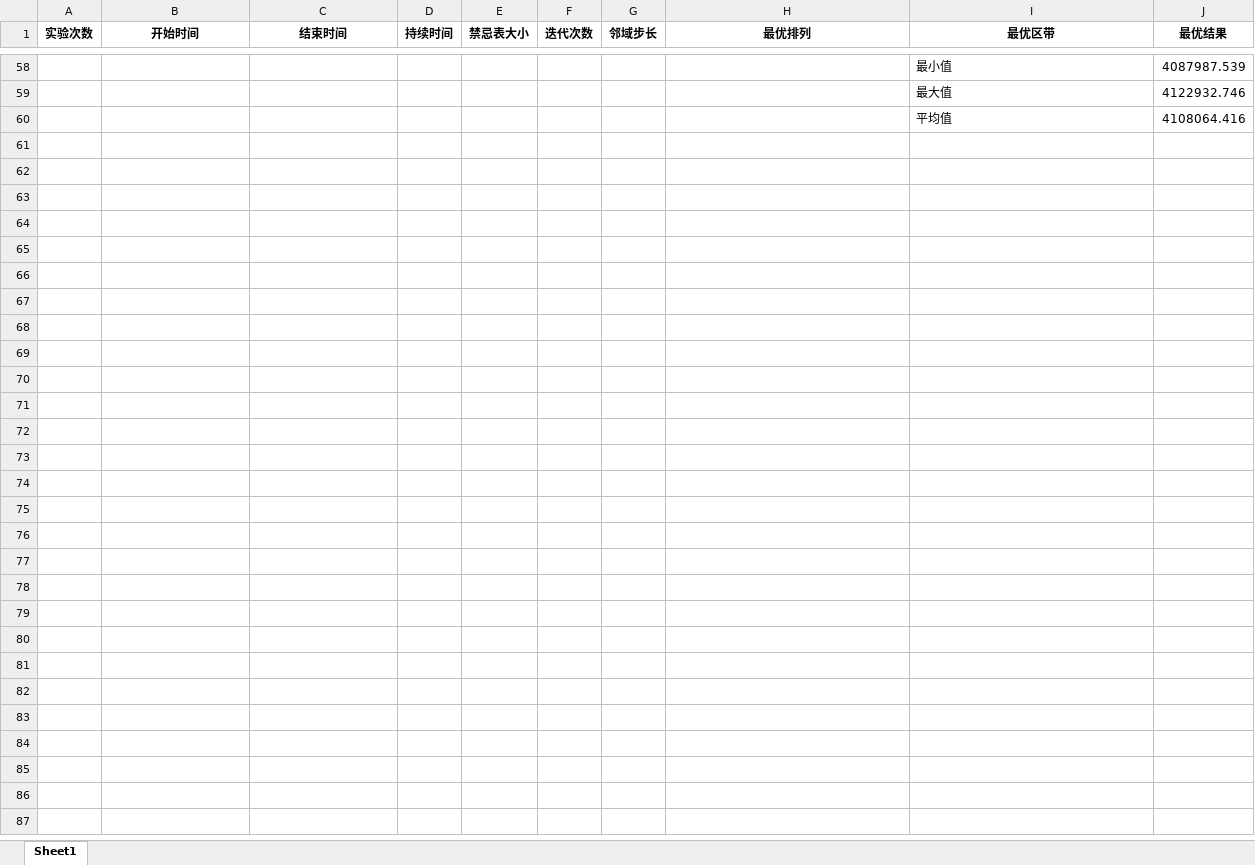
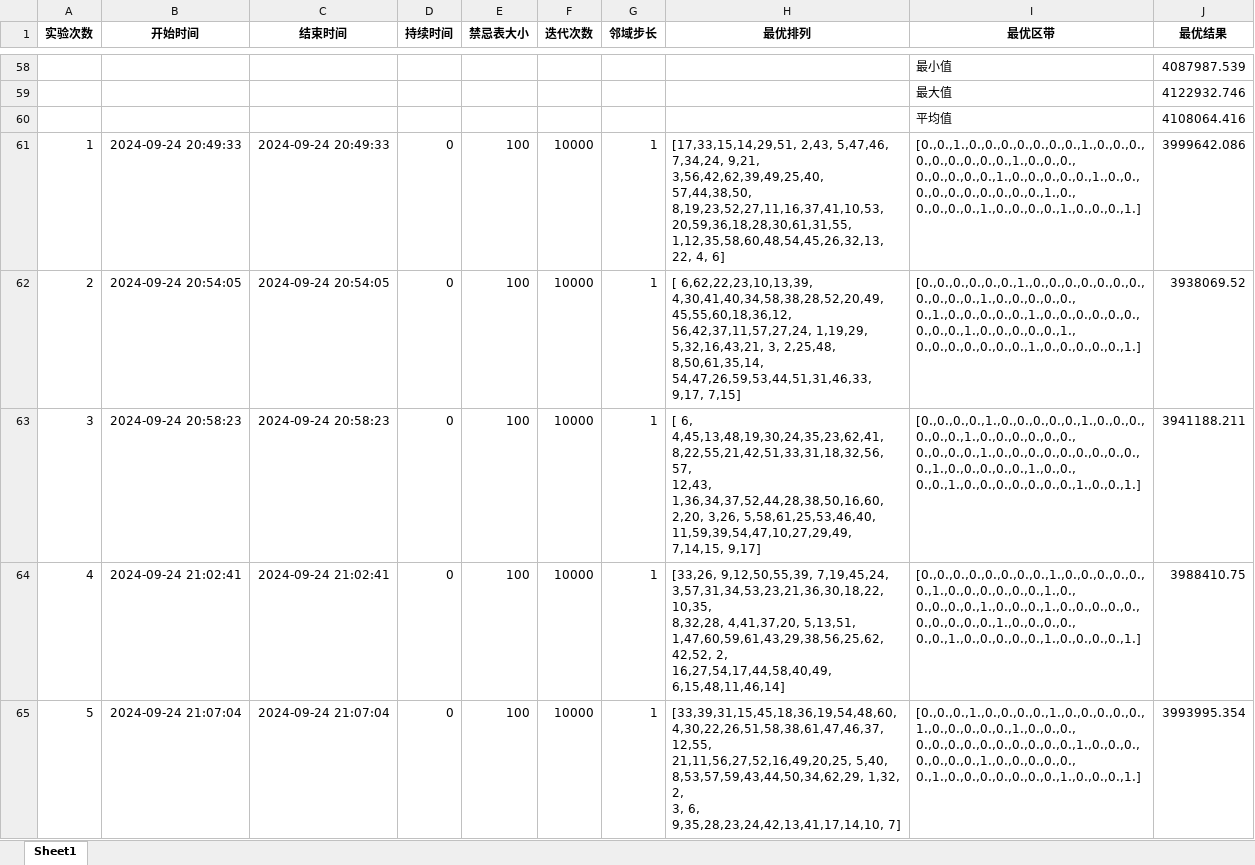
Before and after one commit to ssrskl/gym-flp, an Excel workbook: ExperimentResult/TS/ts-Du62.xlsx, sheet Sheet1, drawn as a sheet; only a part is shown, gaps mark what is left out; values as stored, in another font and other column widths than the file's, no borders; ↵ is a line break in a cell; the diff covers the shown part only; the diff names each change by its address in the sheet, - before the commit and + after, or states it on an @@ line.

```diff
--- a/ExperimentResult/TS/ts-Du62.xlsx (sheet Sheet1)
+++ b/ExperimentResult/TS/ts-Du62.xlsx (sheet Sheet1)
+row 61: 1 | 2024-09-24 20:49:33 | 2024-09-24 20:49:33 | 0 | 100 | 10000 | 1 | [17,33,15,14,29,51, 2,43, 5,47,46, 7,34,24, 9,21, 3,56,42,62,39,49,25,40, ↵ 57,44,38,50, 8,19,23,52,27,11,16,37,41,10,53,20,59,36,18,28,30,61,31,55, ↵ 1,12,35,58,60,48,54,45,26,32,13,22, 4, 6] | [0.,0.,1.,0.,0.,0.,0.,0.,0.,0.,1.,0.,0.,0.,0.,0.,0.,0.,0.,0.,1.,0.,0.,0., ↵ 0.,0.,0.,0.,0.,1.,0.,0.,0.,0.,0.,1.,0.,0.,0.,0.,0.,0.,0.,0.,0.,0.,1.,0., ↵ 0.,0.,0.,0.,1.,0.,0.,0.,0.,1.,0.,0.,0.,1.] | 3999642.086
+row 62: 2 | 2024-09-24 20:54:05 | 2024-09-24 20:54:05 | 0 | 100 | 10000 | 1 | [ 6,62,22,23,10,13,39, 4,30,41,40,34,58,38,28,52,20,49,45,55,60,18,36,12, ↵ 56,42,37,11,57,27,24, 1,19,29, 5,32,16,43,21, 3, 2,25,48, 8,50,61,35,14, ↵ 54,47,26,59,53,44,51,31,46,33, 9,17, 7,15] | [0.,0.,0.,0.,0.,0.,1.,0.,0.,0.,0.,0.,0.,0.,0.,0.,0.,0.,1.,0.,0.,0.,0.,0., ↵ 0.,1.,0.,0.,0.,0.,0.,1.,0.,0.,0.,0.,0.,0.,0.,0.,0.,1.,0.,0.,0.,0.,0.,1., ↵ 0.,0.,0.,0.,0.,0.,0.,1.,0.,0.,0.,0.,0.,1.] | 3938069.52
+row 63: 3 | 2024-09-24 20:58:23 | 2024-09-24 20:58:23 | 0 | 100 | 10000 | 1 | [ 6, 4,45,13,48,19,30,24,35,23,62,41, 8,22,55,21,42,51,33,31,18,32,56,57, ↵ 12,43, 1,36,34,37,52,44,28,38,50,16,60, 2,20, 3,26, 5,58,61,25,53,46,40, ↵ 11,59,39,54,47,10,27,29,49, 7,14,15, 9,17] | [0.,0.,0.,0.,1.,0.,0.,0.,0.,0.,1.,0.,0.,0.,0.,0.,0.,1.,0.,0.,0.,0.,0.,0., ↵ 0.,0.,0.,0.,1.,0.,0.,0.,0.,0.,0.,0.,0.,0.,0.,1.,0.,0.,0.,0.,0.,1.,0.,0., ↵ 0.,0.,1.,0.,0.,0.,0.,0.,0.,0.,1.,0.,0.,1.] | 3941188.211
+row 64: 4 | 2024-09-24 21:02:41 | 2024-09-24 21:02:41 | 0 | 100 | 10000 | 1 | [33,26, 9,12,50,55,39, 7,19,45,24, 3,57,31,34,53,23,21,36,30,18,22,10,35, ↵ 8,32,28, 4,41,37,20, 5,13,51, 1,47,60,59,61,43,29,38,56,25,62,42,52, 2, ↵ 16,27,54,17,44,58,40,49, 6,15,48,11,46,14] | [0.,0.,0.,0.,0.,0.,0.,0.,1.,0.,0.,0.,0.,0.,0.,1.,0.,0.,0.,0.,0.,0.,1.,0., ↵ 0.,0.,0.,0.,1.,0.,0.,0.,1.,0.,0.,0.,0.,0.,0.,0.,0.,0.,0.,1.,0.,0.,0.,0., ↵ 0.,0.,1.,0.,0.,0.,0.,0.,1.,0.,0.,0.,0.,1.] | 3988410.75
+row 65: 5 | 2024-09-24 21:07:04 | 2024-09-24 21:07:04 | 0 | 100 | 10000 | 1 | [33,39,31,15,45,18,36,19,54,48,60, 4,30,22,26,51,58,38,61,47,46,37,12,55, ↵ 21,11,56,27,52,16,49,20,25, 5,40, 8,53,57,59,43,44,50,34,62,29, 1,32, 2, ↵ 3, 6, 9,35,28,23,24,42,13,41,17,14,10, 7] | [0.,0.,0.,1.,0.,0.,0.,0.,1.,0.,0.,0.,0.,0.,1.,0.,0.,0.,0.,0.,1.,0.,0.,0., ↵ 0.,0.,0.,0.,0.,0.,0.,0.,0.,0.,1.,0.,0.,0.,0.,0.,0.,0.,1.,0.,0.,0.,0.,0., ↵ 0.,1.,0.,0.,0.,0.,0.,0.,0.,1.,0.,0.,0.,1.] | 3993995.354
```
Also changed, not shown: 35 added rows elsewhere in this sheet, ExperimentResult/TS/ts-convergence-stage-Du62.xlsx, 11 other files.
